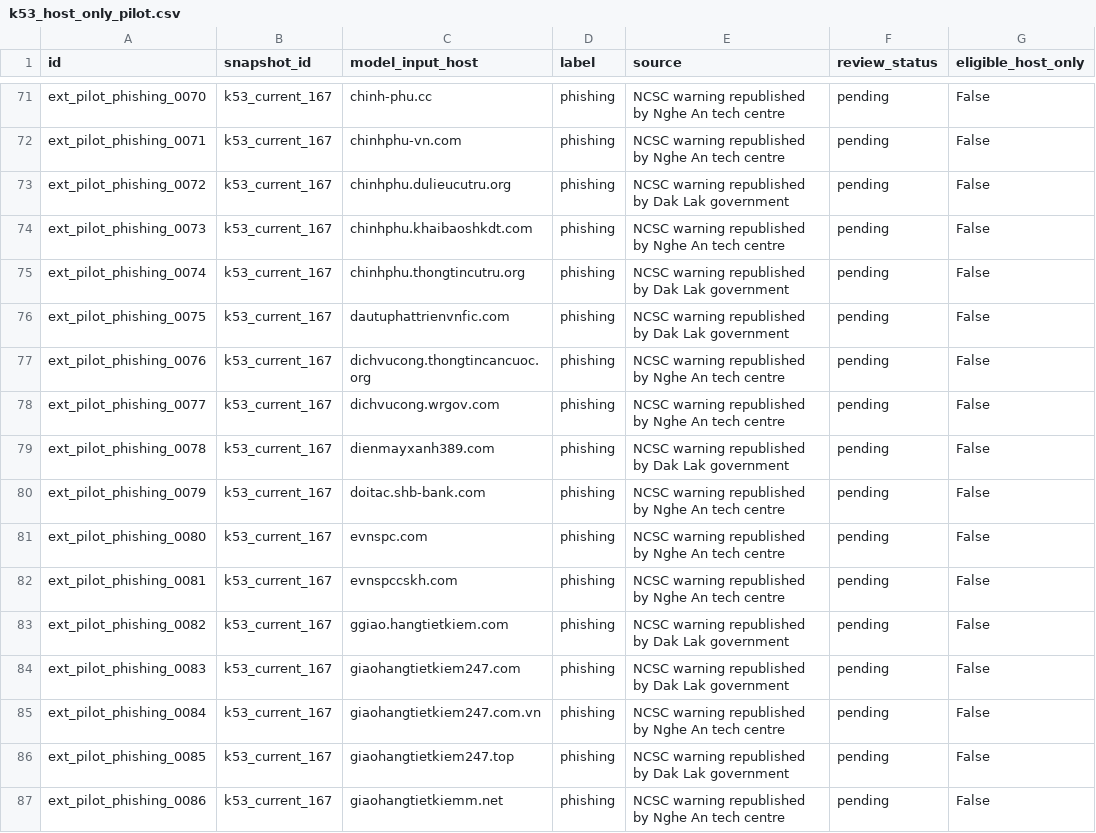
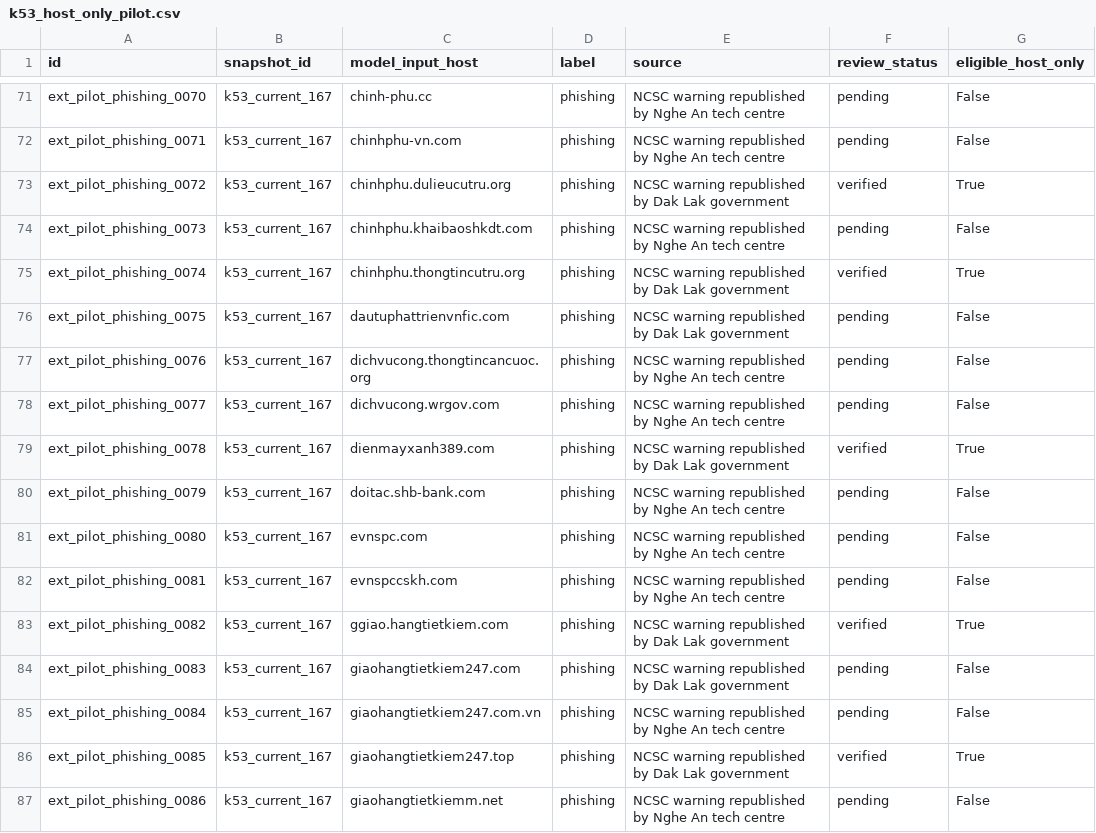
Before and after one commit to phuctran33/PhishGuardVN, a CSV file: data/external/derived/k53_host_only_pilot.csv, drawn as a sheet; only a part is shown, gaps mark what is left out; the diff covers the shown part only.

```diff
--- a/data/external/derived/k53_host_only_pilot.csv
+++ b/data/external/derived/k53_host_only_pilot.csv
@@ -72,5 +72,5 @@ ext_pilot_phishing_0070,k53_current_167,chinh-phu.cc,phishing,NCSC warning repub
 ext_pilot_phishing_0071,k53_current_167,chinhphu-vn.com,phishing,NCSC warning republished by Nghe An tech centre,pending,False
-ext_pilot_phishing_0072,k53_current_167,chinhphu.dulieucutru.org,phishing,NCSC warning republished by Dak Lak government,pending,False
+ext_pilot_phishing_0072,k53_current_167,chinhphu.dulieucutru.org,phishing,NCSC warning republished by Dak Lak government,verified,True
 ext_pilot_phishing_0073,k53_current_167,chinhphu.khaibaoshkdt.com,phishing,NCSC warning republished by Nghe An tech centre,pending,False
-ext_pilot_phishing_0074,k53_current_167,chinhphu.thongtincutru.org,phishing,NCSC warning republished by Dak Lak government,pending,False
+ext_pilot_phishing_0074,k53_current_167,chinhphu.thongtincutru.org,phishing,NCSC warning republished by Dak Lak government,verified,True
 ext_pilot_phishing_0075,k53_current_167,dautuphattrienvnfic.com,phishing,NCSC warning republished by Dak Lak government,pending,False
@@ -78,3 +78,3 @@ ext_pilot_phishing_0076,k53_current_167,dichvucong.thongtincancuoc.org,phishing,
 ext_pilot_phishing_0077,k53_current_167,dichvucong.wrgov.com,phishing,NCSC warning republished by Nghe An tech centre,pending,False
-ext_pilot_phishing_0078,k53_current_167,dienmayxanh389.com,phishing,NCSC warning republished by Dak Lak government,pending,False
+ext_pilot_phishing_0078,k53_current_167,dienmayxanh389.com,phishing,NCSC warning republished by Dak Lak government,verified,True
 ext_pilot_phishing_0079,k53_current_167,doitac.shb-bank.com,phishing,NCSC warning republished by Nghe An tech centre,pending,False
@@ -82,6 +82,6 @@ ext_pilot_phishing_0080,k53_current_167,evnspc.com,phishing,NCSC warning republi
 ext_pilot_phishing_0081,k53_current_167,evnspccskh.com,phishing,NCSC warning republished by Nghe An tech centre,pending,False
-ext_pilot_phishing_0082,k53_current_167,ggiao.hangtietkiem.com,phishing,NCSC warning republished by Dak Lak government,pending,False
+ext_pilot_phishing_0082,k53_current_167,ggiao.hangtietkiem.com,phishing,NCSC warning republished by Dak Lak government,verified,True
 ext_pilot_phishing_0083,k53_current_167,giaohangtietkiem247.com,phishing,NCSC warning republished by Dak Lak government,pending,False
 ext_pilot_phishing_0084,k53_current_167,giaohangtietkiem247.com.vn,phishing,NCSC warning republished by Nghe An tech centre,pending,False
-ext_pilot_phishing_0085,k53_current_167,giaohangtietkiem247.top,phishing,NCSC warning republished by Dak Lak government,pending,False
+ext_pilot_phishing_0085,k53_current_167,giaohangtietkiem247.top,phishing,NCSC warning republished by Dak Lak government,verified,True
 ext_pilot_phishing_0086,k53_current_167,giaohangtietkiemm.net,phishing,NCSC warning republished by Nghe An tech centre,pending,False
```
Also changed, not shown: 188 edited cells elsewhere in this file, data/external/derived/k53_full_url_inventory.csv, reports/tables/external_pilot/source_label_format.csv, 15 other files.
